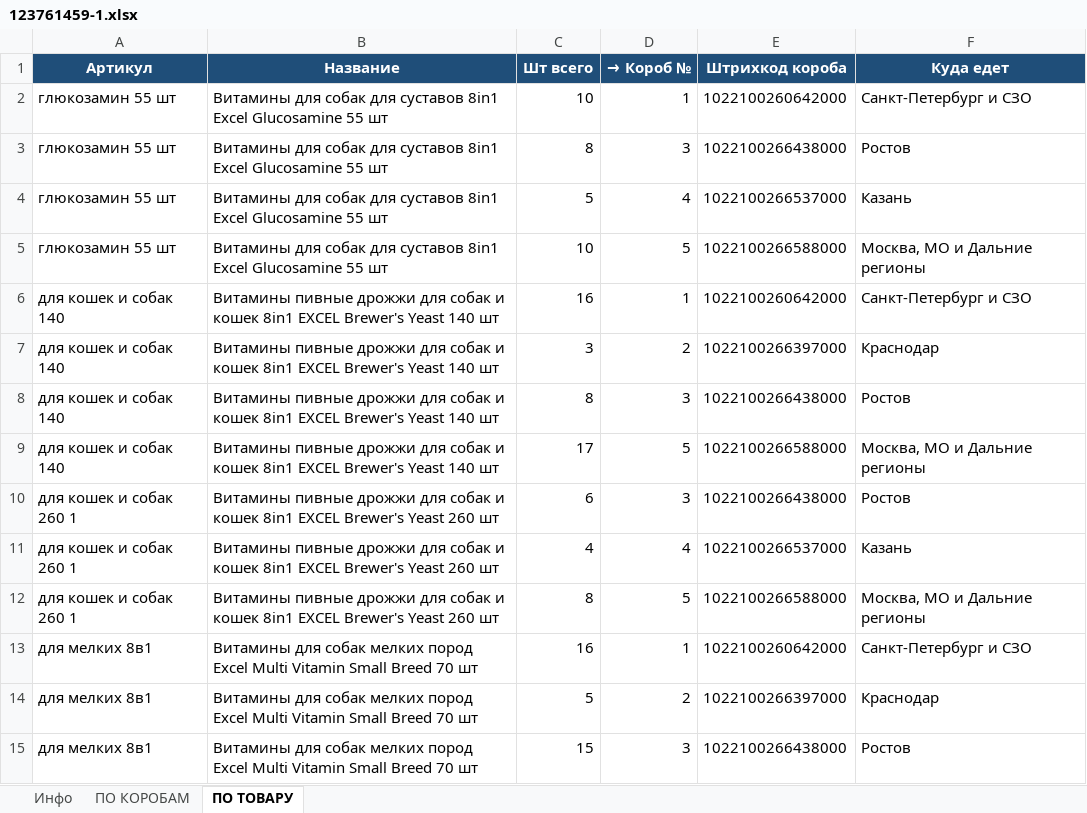
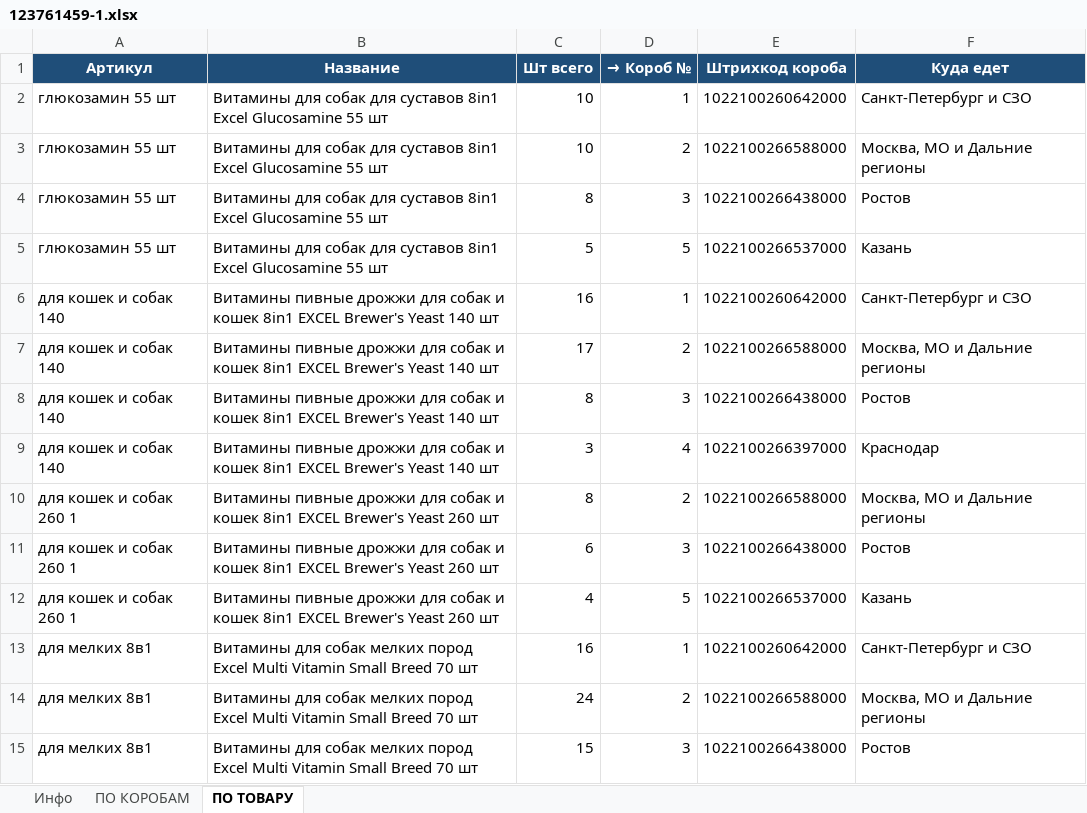
Before and after one commit to wedoubledi-web/ozon-ff-dashboard, an Excel workbook: supplies/123761459-1.xlsx, sheet ПО ТОВАРУ, drawn as a sheet; only a part is shown; values as stored, in another font and other column widths than the file's, no borders; removed rows and columns are numbered as before the commit, all else as after; the diff covers the shown part only; the diff names each change by its address in the sheet, - before the commit and + after, or states it on an @@ line.

```diff
--- a/supplies/123761459-1.xlsx (sheet ПО ТОВАРУ)
+++ b/supplies/123761459-1.xlsx (sheet ПО ТОВАРУ)
+row 3: глюкозамин 55 шт | Витамины для собак для суставов 8in1 Excel Glucosamine 55 шт | 10 | 2 | 1022100266588000 | Москва, МО и Дальние регионы
-D5 (→ Короб №): 4
+D5 (→ Короб №): 5
-row 5: глюкозамин 55 шт | Витамины для собак для суставов 8in1 Excel Glucosamine 55 шт | 10 | 5 | 1022100266588000 | Москва, МО и Дальние регионы
-C7 (Шт всего): 3
+C7 (Шт всего): 17
-E7 (Штрихкод короба): 1022100266397000
+E7 (Штрихкод короба): 1022100266588000
-F7 (Куда едет): Краснодар
+F7 (Куда едет): Москва, МО и Дальние регионы
-C9 (Шт всего): 17
+C9 (Шт всего): 3
-D9 (→ Короб №): 5
+D9 (→ Короб №): 4
-E9 (Штрихкод короба): 1022100266588000
+E9 (Штрихкод короба): 1022100266397000
-F9 (Куда едет): Москва, МО и Дальние регионы
+F9 (Куда едет): Краснодар
+row 10: для кошек и собак 260 1 | Витамины пивные дрожжи для собак и кошек 8in1 EXCEL Brewer's Yeast 260 шт | 8 | 2 | 1022100266588000 | Москва, МО и Дальние регионы
-D12 (→ Короб №): 4
+D12 (→ Короб №): 5
-row 12: для кошек и собак 260 1 | Витамины пивные дрожжи для собак и кошек 8in1 EXCEL Brewer's Yeast 260 шт | 8 | 5 | 1022100266588000 | Москва, МО и Дальние регионы
-C14 (Шт всего): 5
+C14 (Шт всего): 24
-E14 (Штрихкод короба): 1022100266397000
+E14 (Штрихкод короба): 1022100266588000
-F14 (Куда едет): Краснодар
+F14 (Куда едет): Москва, МО и Дальние регионы
```
Also changed, not shown: 3 added rows, 3 removed rows and 9 edited cells elsewhere in this sheet, sheet ПО КОРОБАМ, sheet Инфо, supplies/108441550-1.xlsx, supplies/111421383-1.xlsx, 12 other files.
